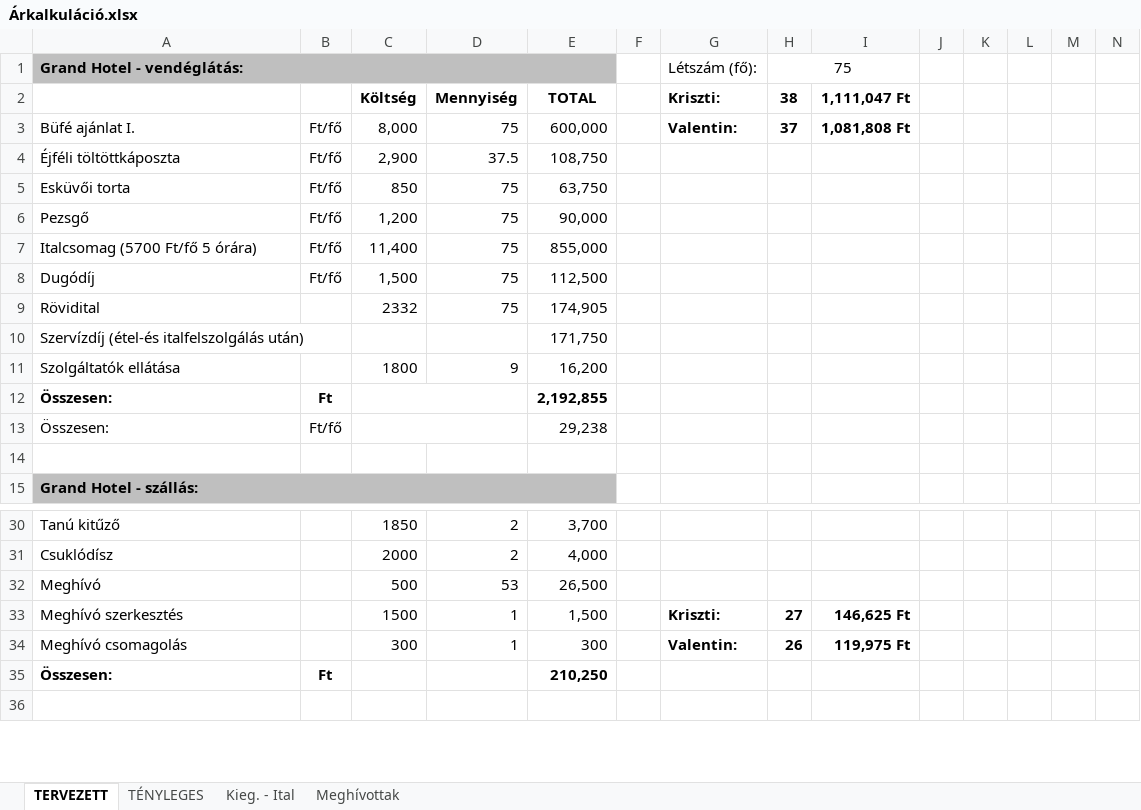
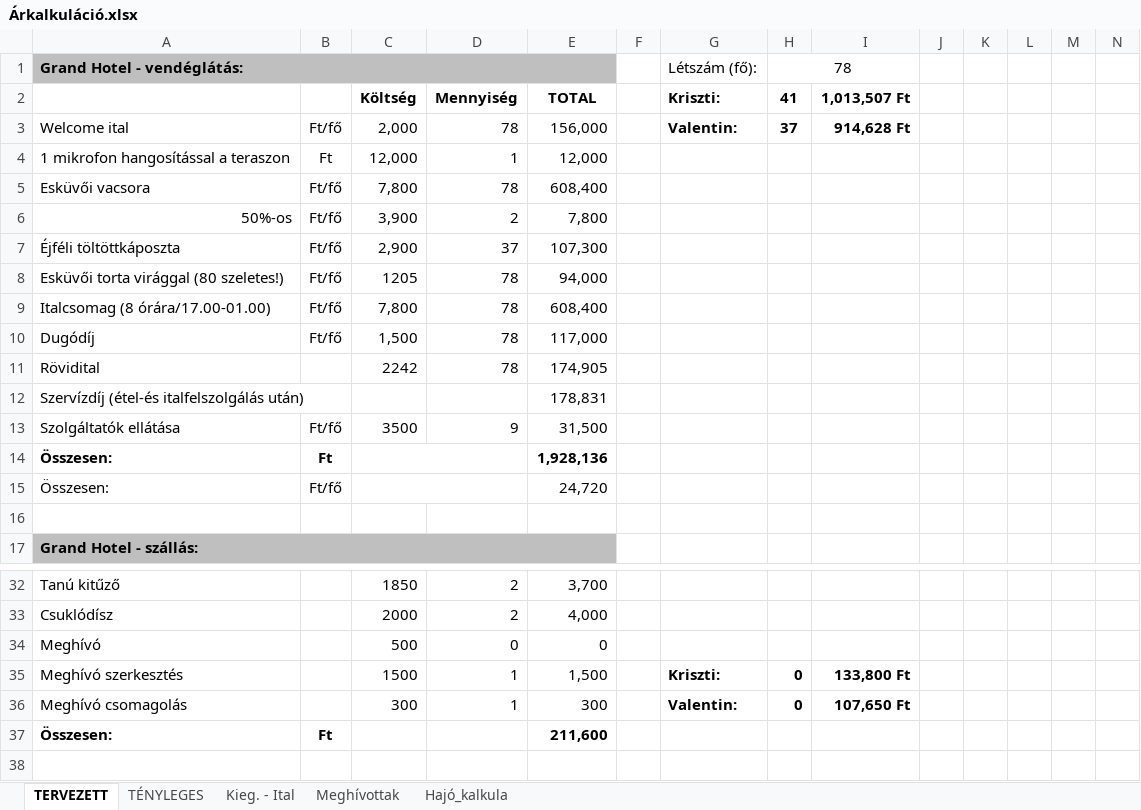
Before and after one commit to valentinbujdoso/-rkalk, an Excel workbook: Árkalkuláció.xlsx, sheet TERVEZETT, drawn as a sheet; only a part is shown, gaps mark what is left out; values as stored, in another font and other column widths than the file's, no borders; removed rows and columns are numbered as before the commit, all else as after; rows hold the shown columns only; the diff covers the shown part only; the diff names each change by its address in the sheet, - before the commit and + after, or states it on an @@ line.

```diff
--- a/Árkalkuláció.xlsx (sheet TERVEZETT)
+++ b/Árkalkuláció.xlsx (sheet TERVEZETT)
+sheet tab: Hajó_kalkula
-H1: 75
+H1: 78
-H2: 38
+H2: 41
-I2: 1,111,047 Ft
+I2: 1,013,507 Ft
-row 3: Büfé ajánlat I. | Ft/fő | 8,000 | 75 | 600,000 |  | Valentin: | 37 | 1,081,808 Ft
+row 3: Welcome ital | Ft/fő | 2,000 | 78 | 156,000 |  | Valentin: | 37 | 914,628 Ft
+row 4: 1 mikrofon hangosítással a teraszon | Ft | 12,000 | 1 | 12,000
+row 5: Esküvői vacsora | Ft/fő | 7,800 | 78 | 608,400
+row 6: 50%-os | Ft/fő | 3,900 | 2 | 7,800
-D7: 37.5
+D7: 37
-E7: 108,750
+E7: 107,300
-row 5: Esküvői torta | Ft/fő | 850 | 75 | 63,750
-row 6: Pezsgő | Ft/fő | 1,200 | 75 | 90,000
-row 7: Italcsomag (5700 Ft/fő 5 órára) | Ft/fő | 11,400 | 75 | 855,000
+row 8: Esküvői torta virággal (80 szeletes!) | Ft/fő | 1205 | 78 | 94,000
+row 9: Italcsomag (8 órára/17.00-01.00) | Ft/fő | 7,800 | 78 | 608,400
-D10:D11: 75
+D10:D11: 78
-E10: 112,500
+E10: 117,000
-C11: 2332
+C11: 2242
-E12: 171,750
+E12: 178,831
-B13: (empty)
+B13: Ft/fő
-C13: 1800
+C13: 3500
-E13: 16,200
+E13: 31,500
-E14: 2,192,855
+E14: 1,928,136
-E15: 29,238
+E15: 24,720
-D34: 53
+D34: 0
-E34: 26,500
+E34: 0
-H35: 27
+H35: 0
-I35: 146,625 Ft
+I35: 133,800 Ft
-H36: 26
+H36: 0
-I36: 119,975 Ft
+I36: 107,650 Ft
-E37: 210,250
+E37: 211,600
```
Also changed, not shown: 1 added row, 18 edited cells and cell formats elsewhere in this sheet, sheet Meghívottak, sheet TÉNYLEGES, formulas that keep their value.
